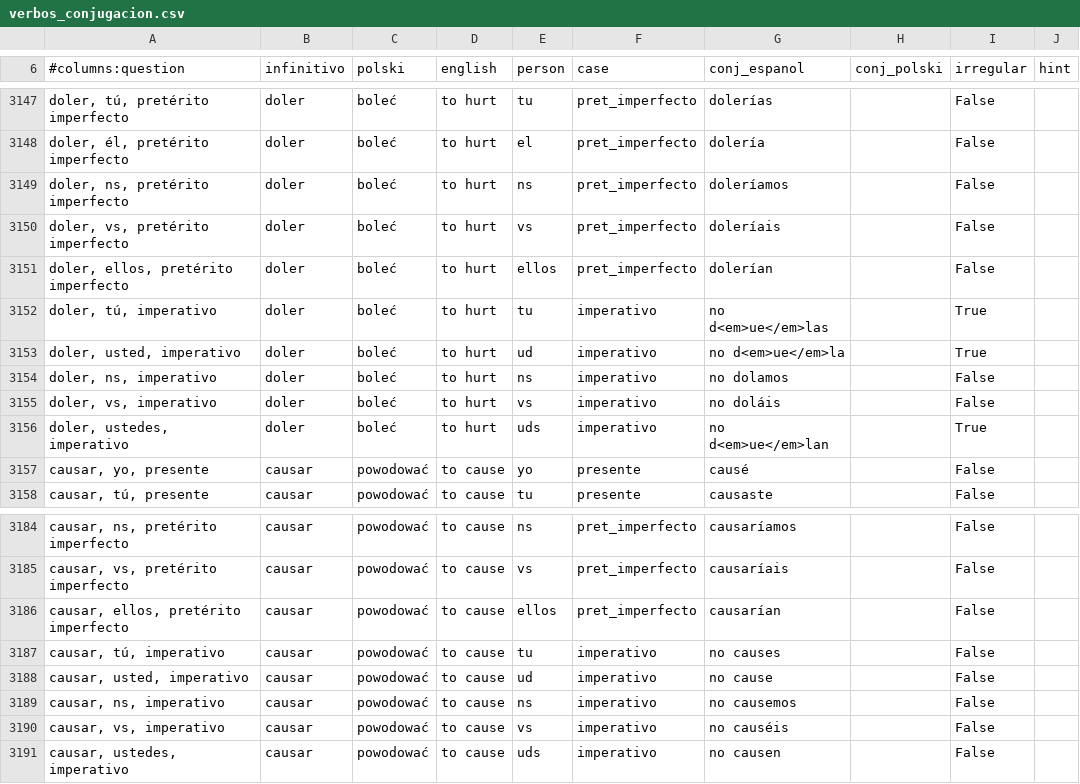
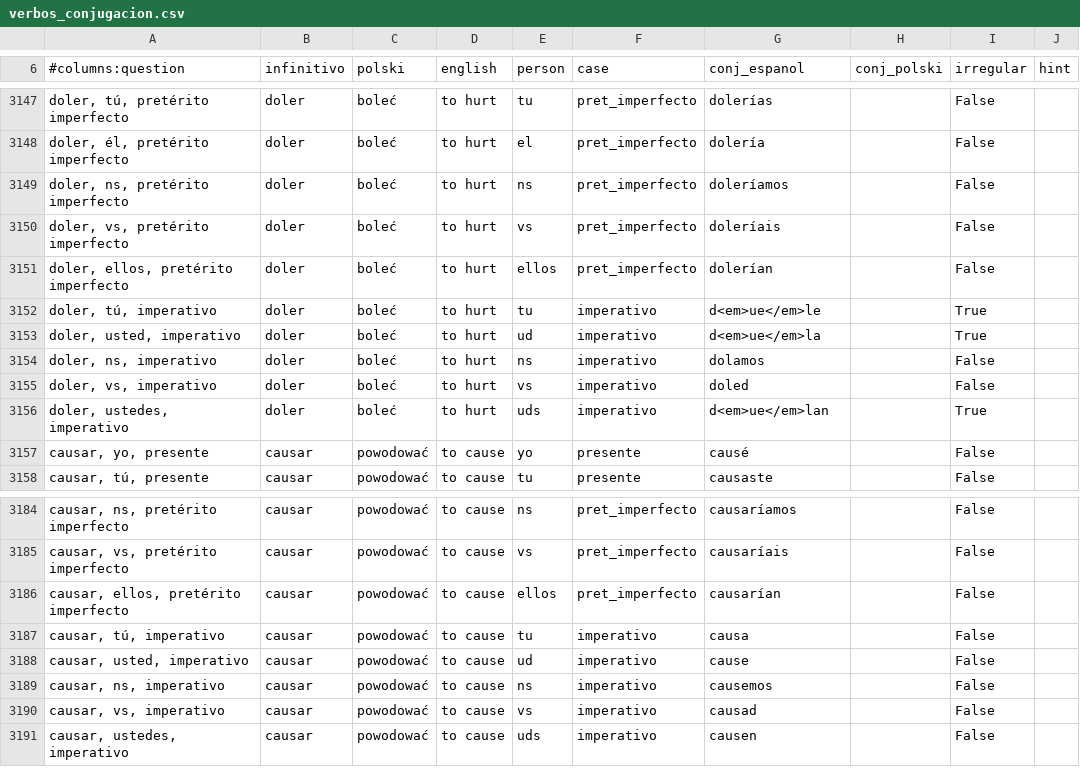
Before and after one commit to niedzwiedzislaw/verbos, a CSV file: verbos_conjugacion.csv, drawn as a sheet; only a part is shown, gaps mark what is left out.

```diff
--- a/verbos_conjugacion.csv
+++ b/verbos_conjugacion.csv
@@ -3151,7 +3151,7 @@
 "doler, ellos, pretérito imperfecto",doler,boleć,to hurt,ellos,pret_imperfecto,dolerían,,False,
-"doler, tú, imperativo",doler,boleć,to hurt,tu,imperativo,no d<em>ue</em>las,,True,
-"doler, usted, imperativo",doler,boleć,to hurt,ud,imperativo,no d<em>ue</em>la,,True,
-"doler, ns, imperativo",doler,boleć,to hurt,ns,imperativo,no dolamos,,False,
-"doler, vs, imperativo",doler,boleć,to hurt,vs,imperativo,no doláis,,False,
-"doler, ustedes, imperativo",doler,boleć,to hurt,uds,imperativo,no d<em>ue</em>lan,,True,
+"doler, tú, imperativo",doler,boleć,to hurt,tu,imperativo,d<em>ue</em>le,,True,
+"doler, usted, imperativo",doler,boleć,to hurt,ud,imperativo,d<em>ue</em>la,,True,
+"doler, ns, imperativo",doler,boleć,to hurt,ns,imperativo,dolamos,,False,
+"doler, vs, imperativo",doler,boleć,to hurt,vs,imperativo,doled,,False,
+"doler, ustedes, imperativo",doler,boleć,to hurt,uds,imperativo,d<em>ue</em>lan,,True,
 "causar, yo, presente",causar,powodować,to cause,yo,presente,causé,,False,
@@ -3186,6 +3186,6 @@
 "causar, ellos, pretérito imperfecto",causar,powodować,to cause,ellos,pret_imperfecto,causarían,,False,
-"causar, tú, imperativo",causar,powodować,to cause,tu,imperativo,no causes,,False,
-"causar, usted, imperativo",causar,powodować,to cause,ud,imperativo,no cause,,False,
-"causar, ns, imperativo",causar,powodować,to cause,ns,imperativo,no causemos,,False,
-"causar, vs, imperativo",causar,powodować,to cause,vs,imperativo,no causéis,,False,
-"causar, ustedes, imperativo",causar,powodować,to cause,uds,imperativo,no causen,,False,
+"causar, tú, imperativo",causar,powodować,to cause,tu,imperativo,causa,,False,
+"causar, usted, imperativo",causar,powodować,to cause,ud,imperativo,cause,,False,
+"causar, ns, imperativo",causar,powodować,to cause,ns,imperativo,causemos,,False,
+"causar, vs, imperativo",causar,powodować,to cause,vs,imperativo,causad,,False,
+"causar, ustedes, imperativo",causar,powodować,to cause,uds,imperativo,causen,,False,
```
Also changed, not shown: 1 other file.
